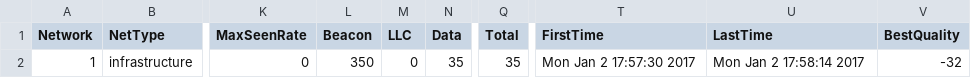
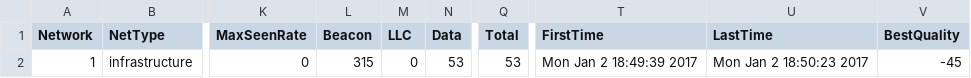
Before and after one commit to Howchoo/drone-wars, a CSV file: ddrone/PHANTOM3_2f954a-01.kismet.csv, drawn as a sheet; only a part is shown, gaps mark what is left out; the diff names each change by its address in the sheet, - before the commit and + after, or states it on an @@ line.

```diff
--- a/ddrone/PHANTOM3_2f954a-01.kismet.csv
+++ b/ddrone/PHANTOM3_2f954a-01.kismet.csv
-L2 (Beacon): 350
+L2 (Beacon): 315
-N2 (Data): 35
+N2 (Data): 53
-Q2 (Total): 35
+Q2 (Total): 53
-T2 (FirstTime): Mon Jan 2 17:57:30 2017
+T2 (FirstTime): Mon Jan 2 18:49:39 2017
-U2 (LastTime): Mon Jan 2 17:58:14 2017
+U2 (LastTime): Mon Jan 2 18:50:23 2017
-V2 (BestQuality): -32
+V2 (BestQuality): -45
```
Also changed, not shown: ddrone/PHANTOM3_2f954a-01.csv, 7 other files.
